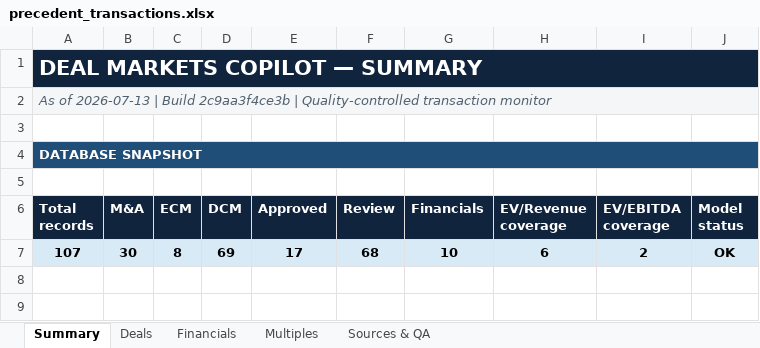
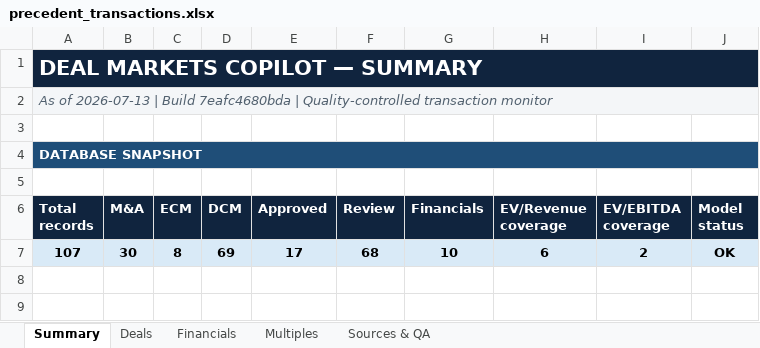
Before and after one commit to irisaurum/deal-markets-copilot, an Excel workbook: output/precedent_transactions.xlsx, sheet Summary, drawn as a sheet; only a part is shown; values as stored, in another font and other column widths than the file's, no borders; the diff names each change by its address in the sheet, - before the commit and + after, or states it on an @@ line.

```diff
--- a/output/precedent_transactions.xlsx (sheet Summary)
+++ b/output/precedent_transactions.xlsx (sheet Summary)
-A2 (Total records): …| Build 2c9aa3f4ce3b | Quality-controlled…
+A2 (Total records): …| Build 7eafc4680bda | Quality-controlled…
```
Also changed, not shown: 5 other files.
